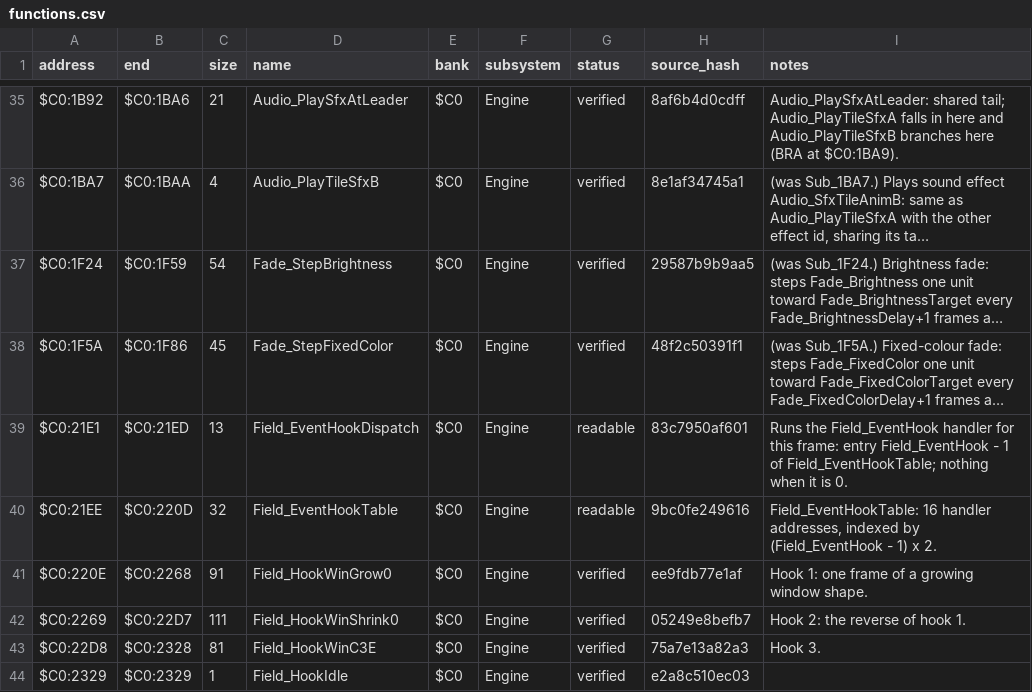
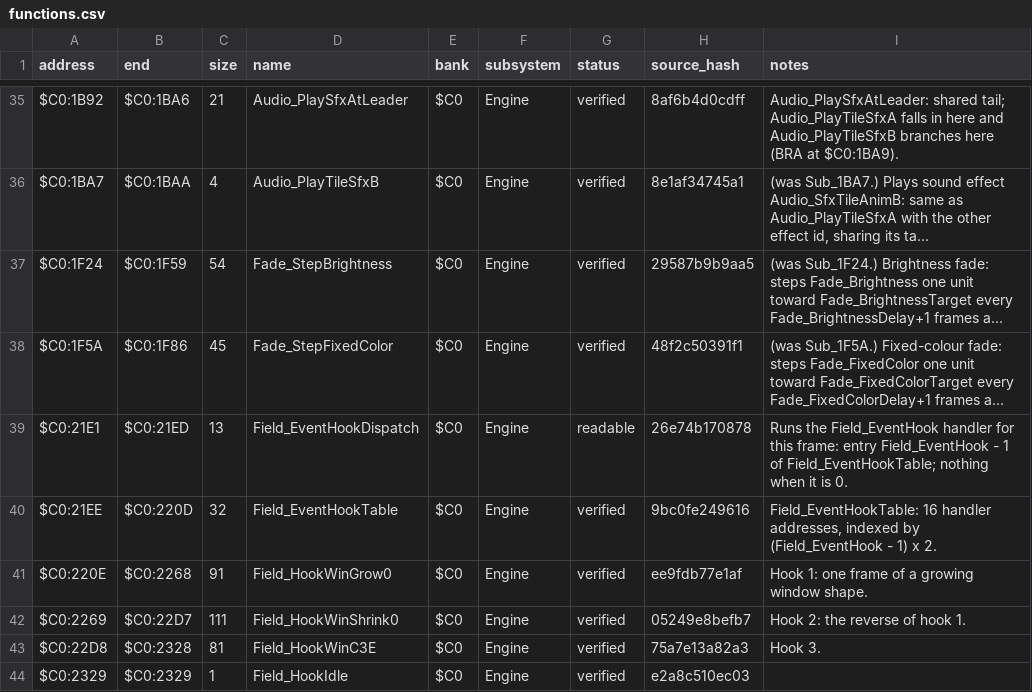
Before and after one commit to ThisIsAkill/ChronoRET, a CSV file: symbols/functions.csv, drawn as a sheet; only a part is shown, gaps mark what is left out; long unchanged cells end in …; the diff names each change by its address in the sheet, - before the commit and + after, or states it on an @@ line.

```diff
--- a/symbols/functions.csv
+++ b/symbols/functions.csv
-H39 (source_hash): 83c7950af601
+H39 (source_hash): 26e74b170878
-G40 (status): readable
+G40 (status): verified
```
Also changed, not shown: symbols/reviews.csv, 6 other files.
